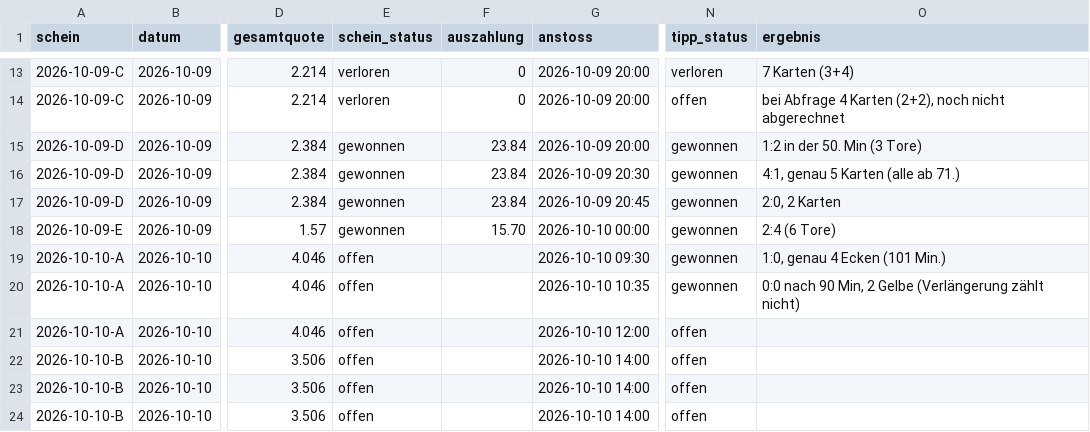
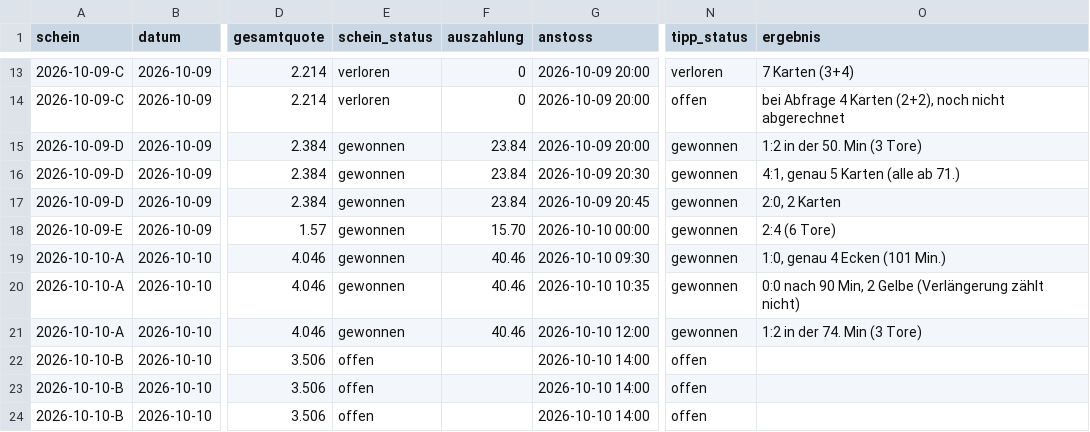
Before and after one commit to peatxxxx-star/trend-scanner, a CSV file: wetten.csv, drawn as a sheet; only a part is shown, gaps mark what is left out; the diff names each change by its address in the sheet, - before the commit and + after, or states it on an @@ line.

```diff
--- a/wetten.csv
+++ b/wetten.csv
-E19:E21 (schein_status): offen
+E19:E21 (schein_status): gewonnen
-F19:F21 (auszahlung): (empty)
+F19:F21 (auszahlung): 40.46
-N21 (tipp_status): offen
+N21 (tipp_status): gewonnen
-O21 (ergebnis): (empty)
+O21 (ergebnis): 1:2 in der 74. Min (3 Tore)
```
